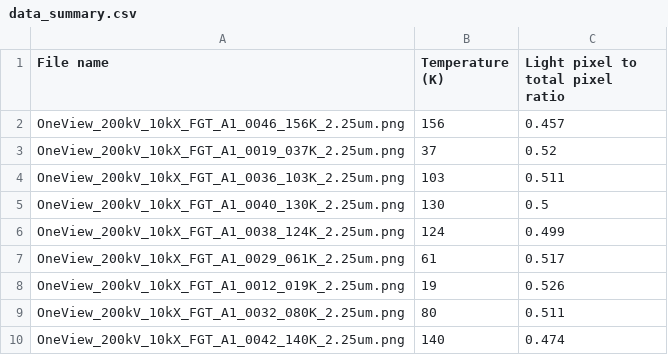
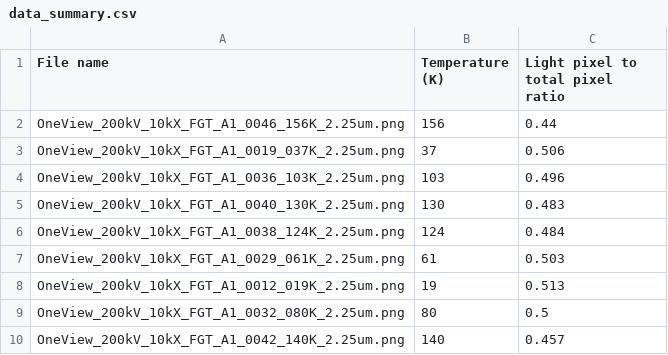
Before and after one commit to cmorral/FGTanalysis, a CSV file: images/6000OLF_MedRibbon_2mmDefocus_20DegTilt_Rotated15Deg/processed/data_summary.csv, drawn as a sheet.

```diff
--- a/images/6000OLF_MedRibbon_2mmDefocus_20DegTilt_Rotated15Deg/processed/data_summary.csv
+++ b/images/6000OLF_MedRibbon_2mmDefocus_20DegTilt_Rotated15Deg/processed/data_summary.csv
@@ -1,10 +1,10 @@
 File name,Temperature (K),Light pixel to total pixel ratio
-OneView_200kV_10kX_FGT_A1_0046_156K_2.25um.png,156,0.457
-OneView_200kV_10kX_FGT_A1_0019_037K_2.25um.png,37,0.52
-OneView_200kV_10kX_FGT_A1_0036_103K_2.25um.png,103,0.511
-OneView_200kV_10kX_FGT_A1_0040_130K_2.25um.png,130,0.5
-OneView_200kV_10kX_FGT_A1_0038_124K_2.25um.png,124,0.499
-OneView_200kV_10kX_FGT_A1_0029_061K_2.25um.png,61,0.517
-OneView_200kV_10kX_FGT_A1_0012_019K_2.25um.png,19,0.526
-OneView_200kV_10kX_FGT_A1_0032_080K_2.25um.png,80,0.511
-OneView_200kV_10kX_FGT_A1_0042_140K_2.25um.png,140,0.474
+OneView_200kV_10kX_FGT_A1_0046_156K_2.25um.png,156,0.44
+OneView_200kV_10kX_FGT_A1_0019_037K_2.25um.png,37,0.506
+OneView_200kV_10kX_FGT_A1_0036_103K_2.25um.png,103,0.496
+OneView_200kV_10kX_FGT_A1_0040_130K_2.25um.png,130,0.483
+OneView_200kV_10kX_FGT_A1_0038_124K_2.25um.png,124,0.484
+OneView_200kV_10kX_FGT_A1_0029_061K_2.25um.png,61,0.503
+OneView_200kV_10kX_FGT_A1_0012_019K_2.25um.png,19,0.513
+OneView_200kV_10kX_FGT_A1_0032_080K_2.25um.png,80,0.5
+OneView_200kV_10kX_FGT_A1_0042_140K_2.25um.png,140,0.457
```
Also changed, not shown: 11 other files.
